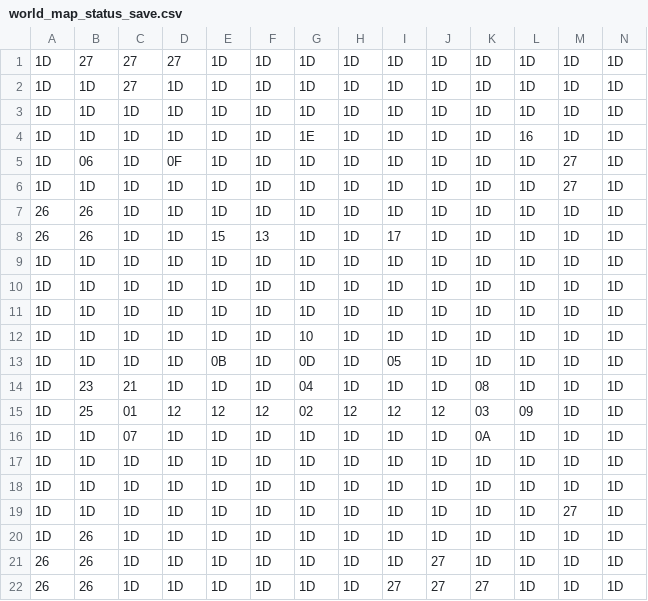
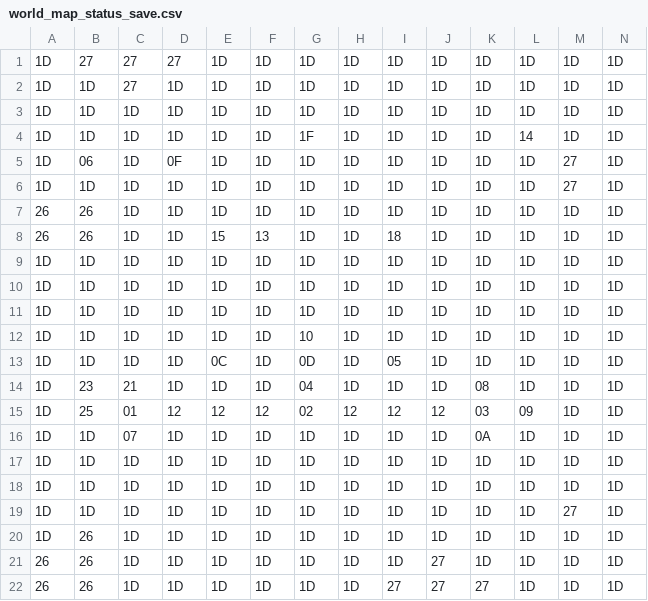
Before and after one commit to totorocupcake/ccps406proj, a CSV file: save_files/world_map_status_save.csv, drawn as a sheet.

```diff
--- a/save_files/world_map_status_save.csv
+++ b/save_files/world_map_status_save.csv
@@ -3,3 +3,3 @@
 1D,1D,1D,1D,1D,1D,1D,1D,1D,1D,1D,1D,1D,1D
-1D,1D,1D,1D,1D,1D,1E,1D,1D,1D,1D,16,1D,1D
+1D,1D,1D,1D,1D,1D,1F,1D,1D,1D,1D,14,1D,1D
 1D,06,1D,0F,1D,1D,1D,1D,1D,1D,1D,1D,27,1D
@@ -7,3 +7,3 @@
 26,26,1D,1D,1D,1D,1D,1D,1D,1D,1D,1D,1D,1D
-26,26,1D,1D,15,13,1D,1D,17,1D,1D,1D,1D,1D
+26,26,1D,1D,15,13,1D,1D,18,1D,1D,1D,1D,1D
 1D,1D,1D,1D,1D,1D,1D,1D,1D,1D,1D,1D,1D,1D
@@ -12,3 +12,3 @@
 1D,1D,1D,1D,1D,1D,10,1D,1D,1D,1D,1D,1D,1D
-1D,1D,1D,1D,0B,1D,0D,1D,05,1D,1D,1D,1D,1D
+1D,1D,1D,1D,0C,1D,0D,1D,05,1D,1D,1D,1D,1D
 1D,23,21,1D,1D,1D,04,1D,1D,1D,08,1D,1D,1D
```
Also changed, not shown: 4 other files.
